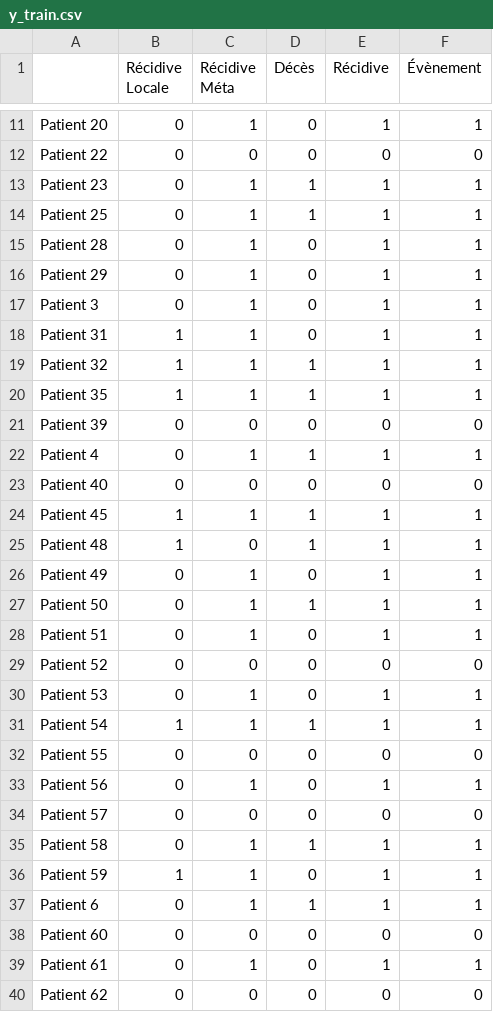
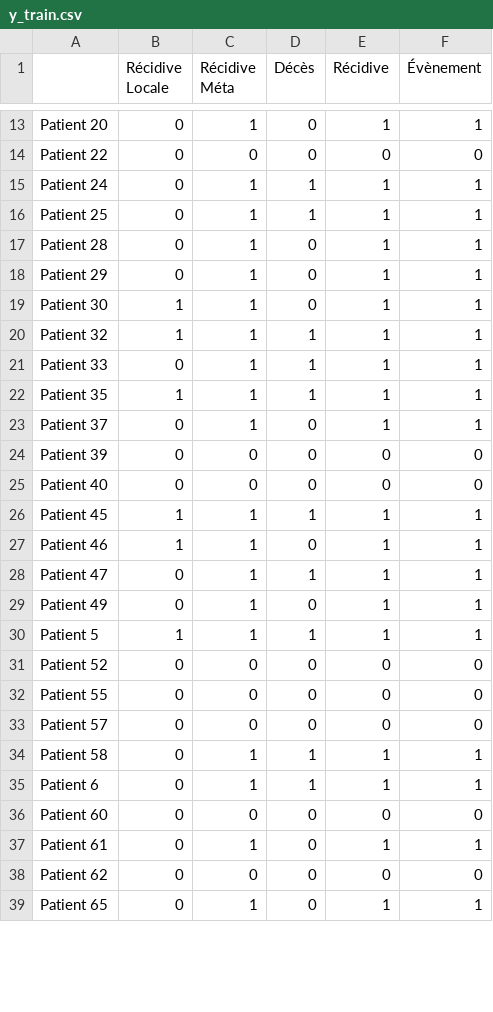
Before and after one commit to ftach/delta-rad, a CSV file: y_train.csv, drawn as a sheet; only a part is shown, gaps mark what is left out; the shorter side is filled out with more unchanged rows; the diff covers the shown part only.

Commit message:
trained all algorithms, analyzing results

```diff
--- a/y_train.csv
+++ b/y_train.csv
@@ -12,3 +14,3 @@ Patient 20,0,1,0,1,1
 Patient 22,0,0,0,0,0
-Patient 23,0,1,1,1,1
+Patient 24,0,1,1,1,1
 Patient 25,0,1,1,1,1
@@ -16,22 +18,18 @@ Patient 28,0,1,0,1,1
 Patient 29,0,1,0,1,1
-Patient 3,0,1,0,1,1
-Patient 31,1,1,0,1,1
+Patient 30,1,1,0,1,1
 Patient 32,1,1,1,1,1
+Patient 33,0,1,1,1,1
 Patient 35,1,1,1,1,1
+Patient 37,0,1,0,1,1
 Patient 39,0,0,0,0,0
-Patient 4,0,1,1,1,1
 Patient 40,0,0,0,0,0
 Patient 45,1,1,1,1,1
-Patient 48,1,0,1,1,1
+Patient 46,1,1,0,1,1
+Patient 47,0,1,1,1,1
 Patient 49,0,1,0,1,1
-Patient 50,0,1,1,1,1
-Patient 51,0,1,0,1,1
+Patient 5,1,1,1,1,1
 Patient 52,0,0,0,0,0
-Patient 53,0,1,0,1,1
-Patient 54,1,1,1,1,1
 Patient 55,0,0,0,0,0
-Patient 56,0,1,0,1,1
 Patient 57,0,0,0,0,0
 Patient 58,0,1,1,1,1
-Patient 59,1,1,0,1,1
 Patient 6,0,1,1,1,1
```
Also changed, not shown: 4 added rows, 2 removed rows and 4 edited cells elsewhere in this file, y_val.csv, 3 other files.
